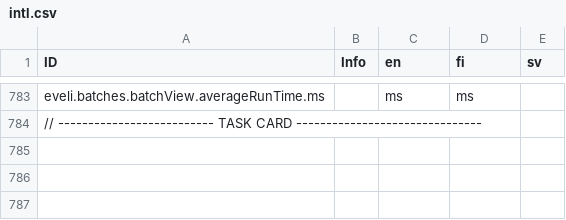
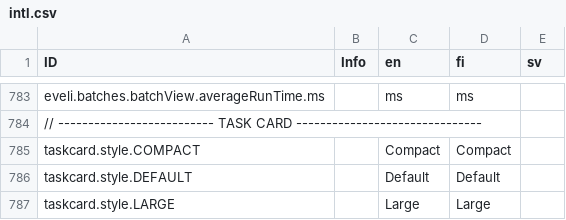
Before and after one commit to digiexpress-io/digiexpress-parent, a CSV file: ts_setup/eveli-ide/intl.csv, drawn as a sheet; only a part is shown, gaps mark what is left out; the diff names each change by its address in the sheet, - before the commit and + after, or states it on an @@ line.

Commit message:
#513 refactor(gamut-intl): remove unused TASK_CARD_STYLE_LABELS and replace with explicit static translations

```diff
--- a/ts_setup/eveli-ide/intl.csv
+++ b/ts_setup/eveli-ide/intl.csv
+row 785: taskcard.style.COMPACT |  | Compact | Compact
+row 786: taskcard.style.DEFAULT |  | Default | Default
+row 787: taskcard.style.LARGE |  | Large | Large
```
Also changed, not shown: 2 other files.
